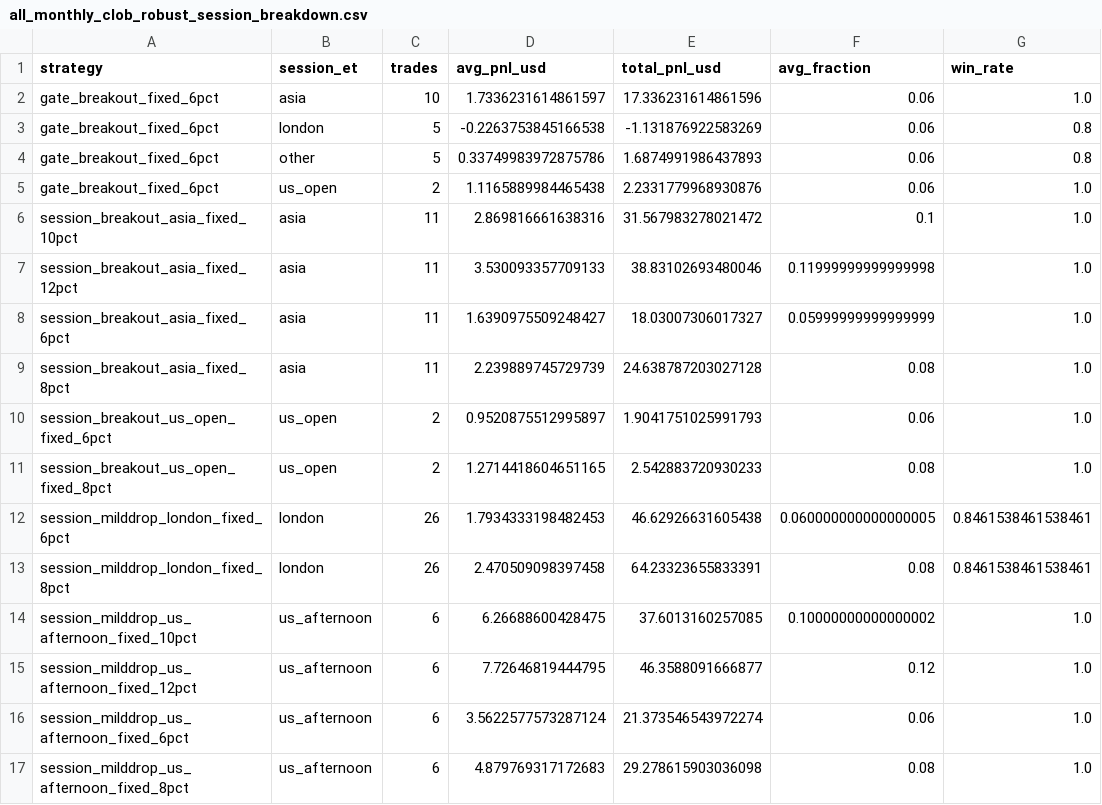
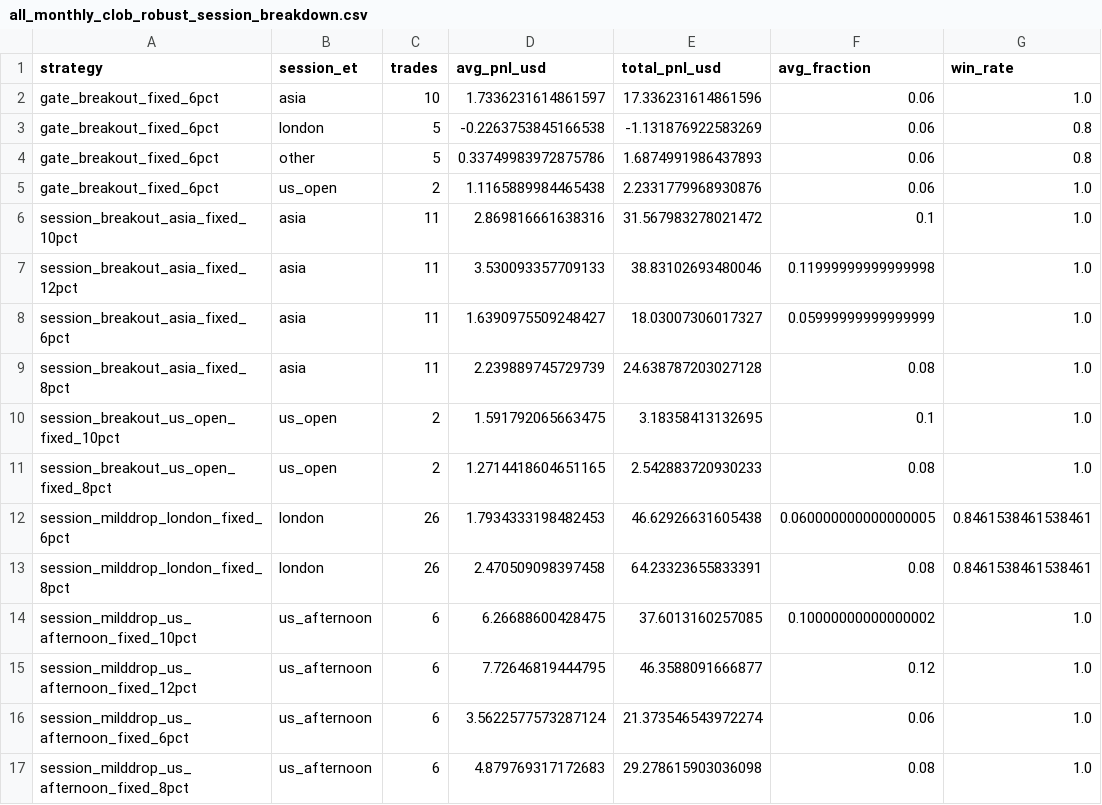
Before and after one commit to yt-feng/poly_trade, a CSV file: reports/all_monthly_runs_clob_robust_optimization/all_monthly_clob_robust_session_breakdown.csv, drawn as a sheet.

```diff
--- a/reports/all_monthly_runs_clob_robust_optimization/all_monthly_clob_robust_session_breakdown.csv
+++ b/reports/all_monthly_runs_clob_robust_optimization/all_monthly_clob_robust_session_breakdown.csv
@@ -9,3 +9,3 @@ session_breakout_asia_fixed_6pct,asia,11,1.6390975509248427,18.03007306017327,0.
 session_breakout_asia_fixed_8pct,asia,11,2.239889745729739,24.638787203027128,0.08,1.0
-session_breakout_us_open_fixed_6pct,us_open,2,0.9520875512995897,1.9041751025991793,0.06,1.0
+session_breakout_us_open_fixed_10pct,us_open,2,1.591792065663475,3.18358413132695,0.1,1.0
 session_breakout_us_open_fixed_8pct,us_open,2,1.2714418604651165,2.542883720930233,0.08,1.0
```
Also changed, not shown: reports/all_monthly_runs_clob_robust_optimization/all_monthly_clob_robust_summary.csv, 4 other files.
